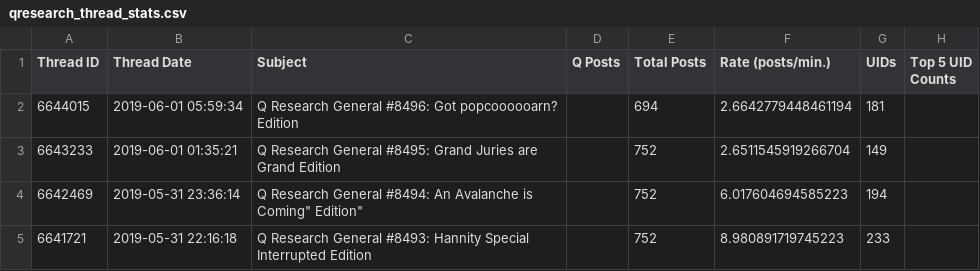
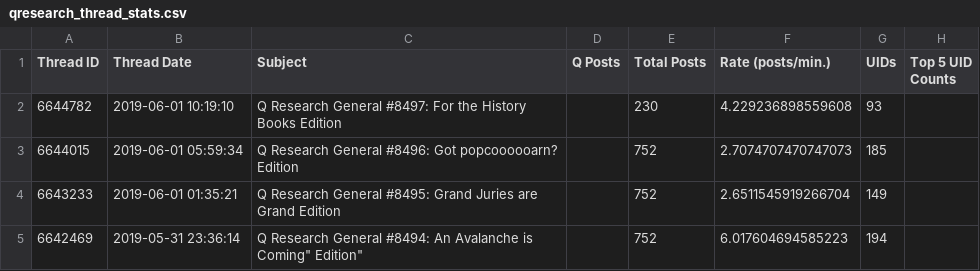
Before and after one commit to linosti/linosti.github.io, a CSV file: qresearch_thread_stats.csv, drawn as a sheet; only a part is shown; the shorter side is filled out with more unchanged rows.

```diff
--- a/qresearch_thread_stats.csv
+++ b/qresearch_thread_stats.csv
@@ -1,3 +1,4 @@
 "Thread ID","Thread Date","Subject","Q Posts","Total Posts","Rate (posts/min.)","UIDs","Top 5 UID Counts"
-6644015,"2019-06-01 05:59:34","Q Research General #8496: Got popcoooooarn? Edition",,694,2.6642779448461194,181
+6644782,"2019-06-01 10:19:10","Q Research General #8497: For the History Books Edition",,230,4.229236898559608,93
+6644015,"2019-06-01 05:59:34","Q Research General #8496: Got popcoooooarn? Edition",,752,2.7074707470747073,185
 6643233,"2019-06-01 01:35:21","Q Research General #8495: Grand Juries are Grand Edition",,752,2.6511545919266704,149
```
Also changed, not shown: 1 other file.
